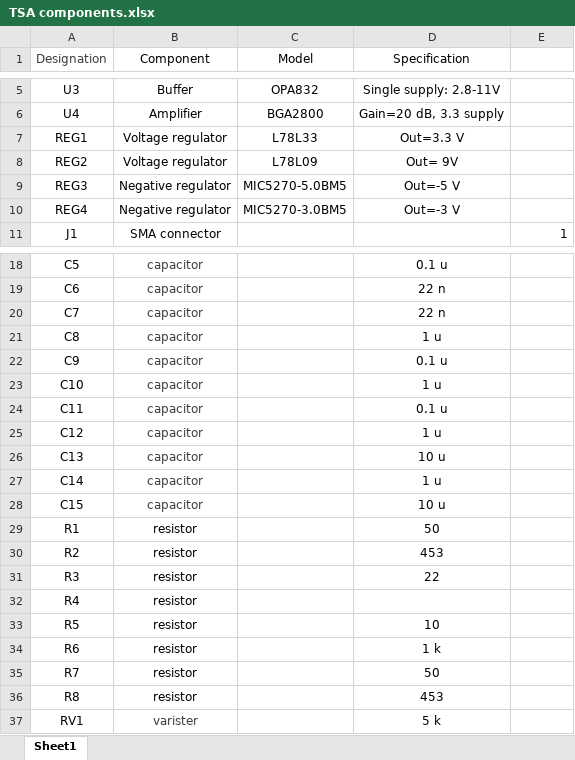
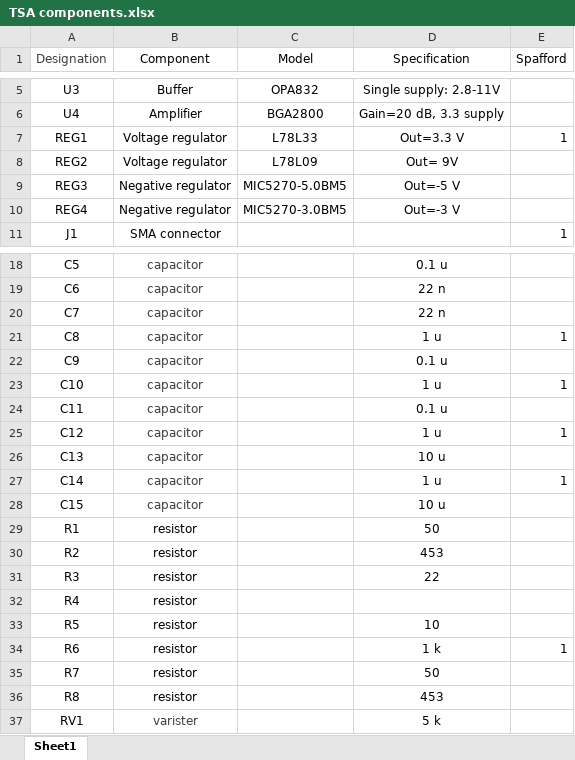
Before and after one commit to USTC-star/computer_share, an Excel workbook: TSA components.xlsx, sheet Sheet1, drawn as a sheet; only a part is shown, gaps mark what is left out; values as stored, in another font and other column widths than the file's, no borders; the diff names each change by its address in the sheet, - before the commit and + after, or states it on an @@ line.

```diff
--- a/TSA components.xlsx (sheet Sheet1)
+++ b/TSA components.xlsx (sheet Sheet1)
-E1: (empty)
+E1: Spafford
-E7 (Spafford): (empty)
+E7 (Spafford): 1
-E21 (Spafford): (empty)
+E21 (Spafford): 1
-E23 (Spafford): (empty)
+E23 (Spafford): 1
-E25 (Spafford): (empty)
+E25 (Spafford): 1
-E27 (Spafford): (empty)
+E27 (Spafford): 1
-E34 (Spafford): (empty)
+E34 (Spafford): 1
```
Also changed, not shown: electrocomponents inventory.xlsx, 6 other files.
